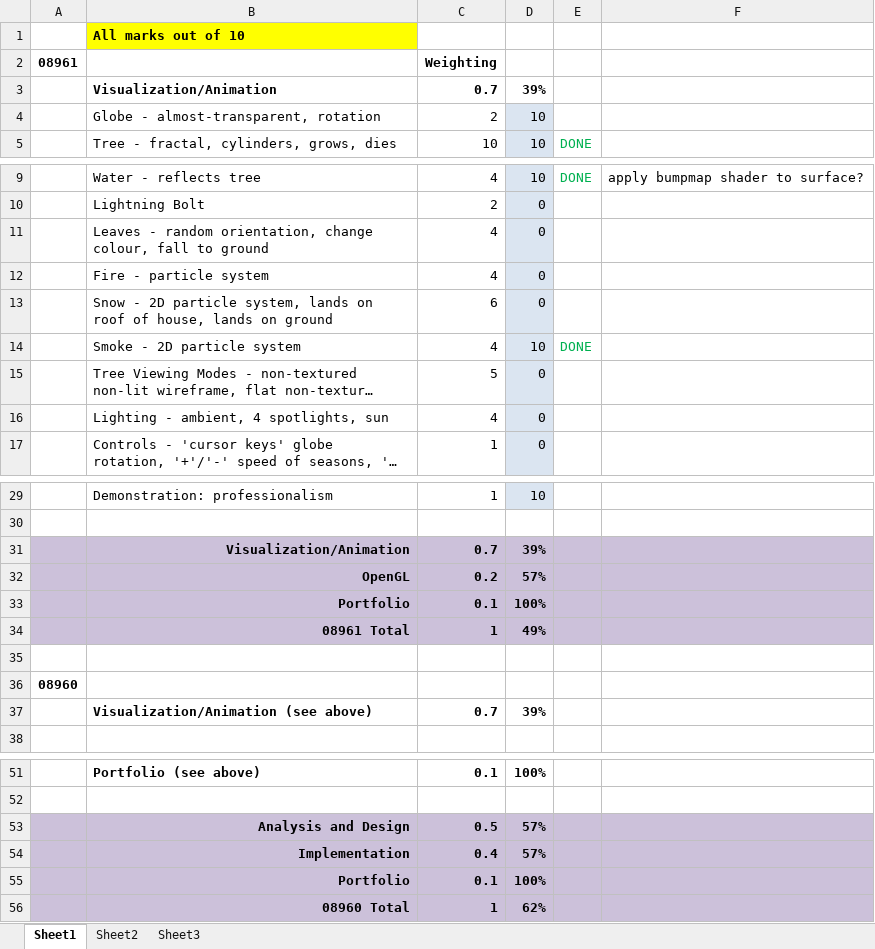
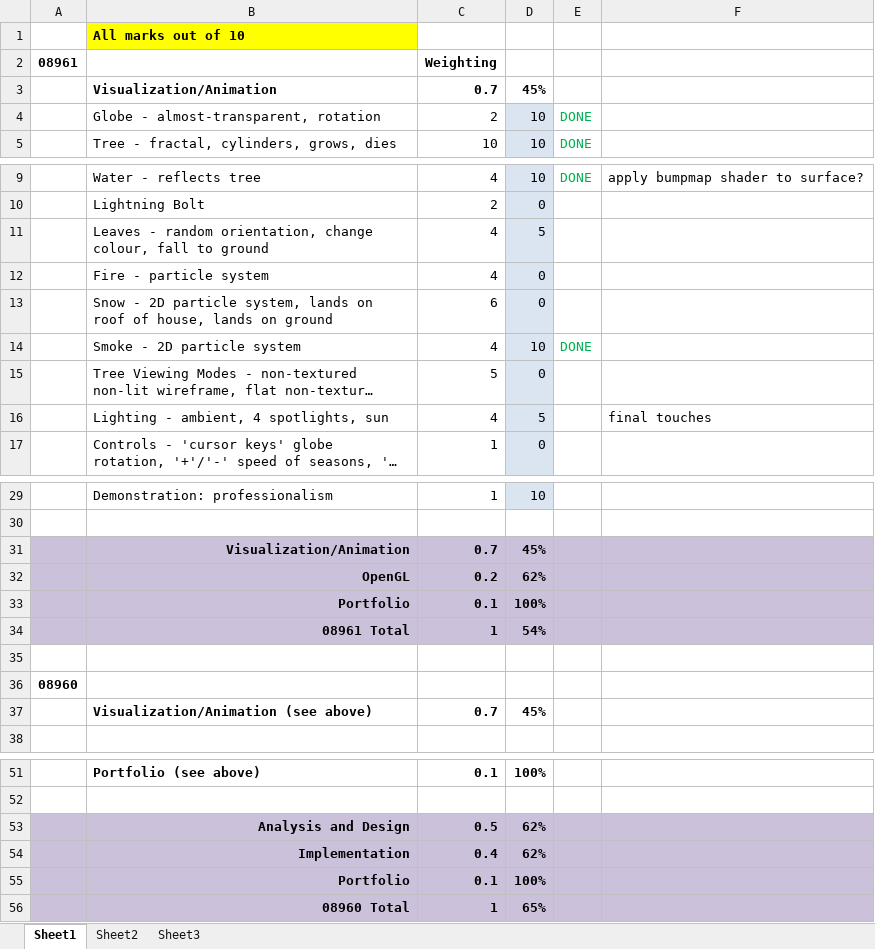
Before and after one commit to davidhart/Snowglobe, an Excel workbook: 08960-1 Mark Scheme 11-12.xlsx, sheet Sheet1, drawn as a sheet; only a part is shown, gaps mark what is left out; long unchanged cells end in …; values as stored, in another font and other column widths than the file's, no borders; the diff names each change by its address in the sheet, - before the commit and + after, or states it on an @@ line.

```diff
--- a/08960-1 Mark Scheme 11-12.xlsx (sheet Sheet1)
+++ b/08960-1 Mark Scheme 11-12.xlsx (sheet Sheet1)
-D3: 39%
+D3: 45%
-E4: (empty)
+E4: DONE
-D11: 0
+D11: 5
-D16: 0
+D16: 5
-F16: (empty)
+F16: final touches
-D31: 39%
+D31: 45%
-D32: 57%
+D32: 62%
-D34: 49%
+D34: 54%
-D37: 39%
+D37: 45%
-D53:D54: 57%
+D53:D54: 62%
-D56: 62%
+D56: 65%
```
Also changed, not shown: charts or pictures, 5 other files.
